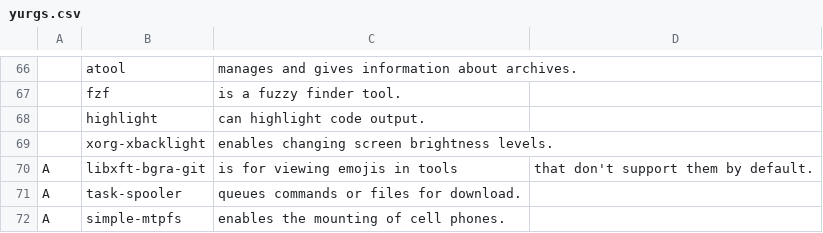
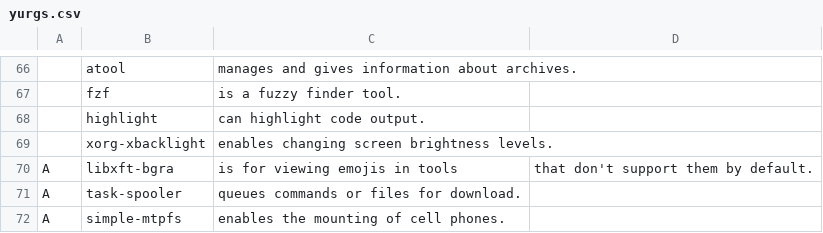
Before and after one commit to yurisuki/YARBS, a CSV file: archlinux/yurgs.csv, drawn as a sheet; only a part is shown, gaps mark what is left out; the diff names each change by its address in the sheet, - before the commit and + after, or states it on an @@ line.

Commit message:
🙃 change package 🙃

```diff
--- a/archlinux/yurgs.csv
+++ b/archlinux/yurgs.csv
-B70: libxft-bgra-git
+B70: libxft-bgra
```
